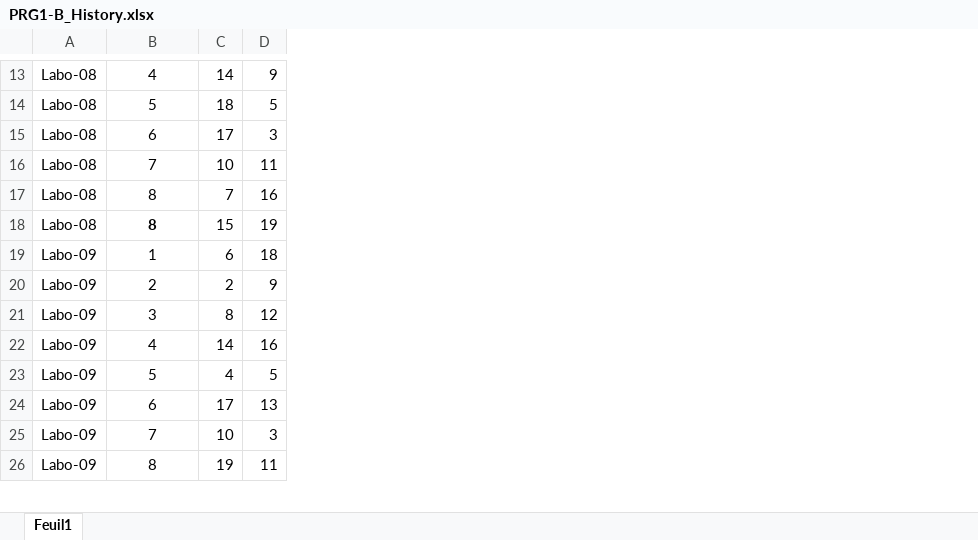
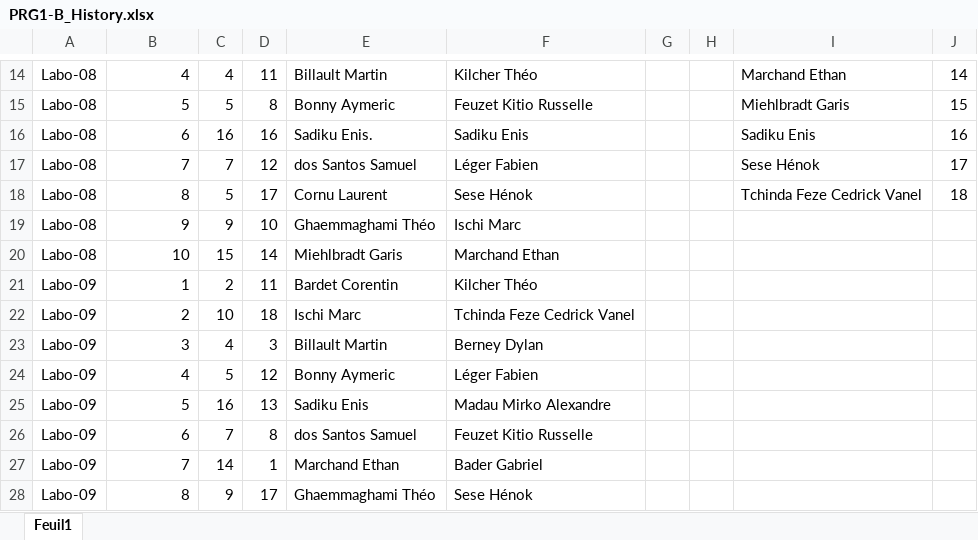
Before and after one commit to 2024-PRG1-GMB/COURS, an Excel workbook: Laboratoires/Groups/PRG1-B_History.xlsx, sheet Feuil1, drawn as a sheet; only a part is shown, gaps mark what is left out; values as stored, in another font and other column widths than the file's, no borders; removed rows and columns are numbered as before the commit, all else as after; the diff covers the shown part only; the diff names each change by its address in the sheet, - before the commit and + after, or states it on an @@ line.

```diff
--- a/Laboratoires/Groups/PRG1-B_History.xlsx (sheet Feuil1)
+++ b/Laboratoires/Groups/PRG1-B_History.xlsx (sheet Feuil1)
+column C, rows 14-18: 4 | 5 | 16 | 7 | 5; rows 21-28: 2 | 10 | 4 | 5 | 16 | 7 | 14 | 9
+column E, rows 14-18: Billault Martin | Bonny Aymeric | Sadiku Enis. | dos Santos Samuel | Cornu Laurent; rows 21-28: Bardet Corentin | Ischi Marc | Billault Martin | Bonny Aymeric | Sadiku Enis | dos Santos Samuel | Marchand Ethan | Ghaemmaghami Théo
+column F, rows 14-18: Kilcher Théo | Feuzet Kitio Russelle | Sadiku Enis | Léger Fabien | Sese Hénok; rows 21-28: Kilcher Théo | Tchinda Feze Cedrick Vanel | Berney Dylan | Léger Fabien | Madau Mirko Alexandre | Feuzet Kitio Russelle | Bader Gabriel | Sese Hénok
+column G, empty
+column H, empty
+column I, rows 14-18: Marchand Ethan | Miehlbradt Garis | Sadiku Enis | Sese Hénok | Tchinda Feze Cedrick Vanel
-B14:B18 alignment: center
+B14:B18 alignment: right
-D14: 14
+D14: 11
-J14: 9
+J14: 14
-D15: 18
+D15: 8
-J15: 5
+J15: 15
-D16: 17
+D16: 16
-J16: 3
+J16: 16
-D17: 10
+D17: 12
-J17: 11
+J17: 17
-D18: 7
+D18: 17
-J18: 16
+J18: 18
-row 18: Labo-08 | 8 | 15 | 19
+row 19: Labo-08 | 9 | 9 | 10 | Ghaemmaghami Théo | Ischi Marc
+row 20: Labo-08 | 10 | 15 | 14 | Miehlbradt Garis | Marchand Ethan
-B21:B28 alignment: center
+B21:B28 alignment: right
-D21: 6
+D21: 11
-J21: 18
+J21: (empty)
-D22: 2
+D22: 18
-J22: 9
+J22: (empty)
-D23: 8
+D23: 3
-J23: 12
+J23: (empty)
-D24: 14
+D24: 12
-J24: 16
+J24: (empty)
-D25: 4
+D25: 13
-J25: 5
+J25: (empty)
-D26: 17
+D26: 8
-J26: 13
+J26: (empty)
-D27: 10
+D27: 1
-J27: 3
+J27: (empty)
-D28: 19
+D28: 17
-J28: 11
+J28: (empty)
```
Also changed, not shown: 3 added rows, 2 removed rows, 19 edited cells and cell formats elsewhere in this sheet, formulas that keep their value, 9 other files.
